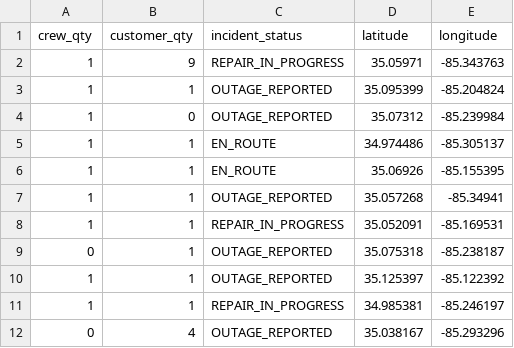
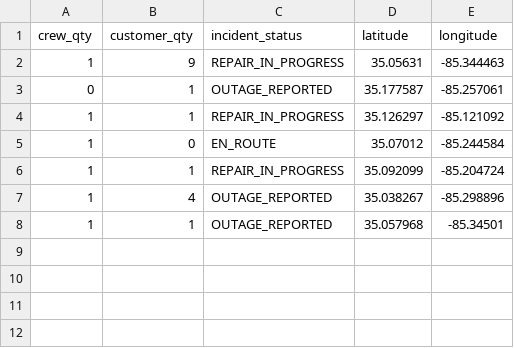
Before and after one commit to officeofperformancemanagement/public-epb-data, a CSV file: outages.csv, drawn as a sheet.

```diff
--- a/outages.csv
+++ b/outages.csv
@@ -1,12 +1,8 @@
 crew_qty,customer_qty,incident_status,latitude,longitude
-1,9,REPAIR_IN_PROGRESS,35.05971,-85.343763
-1,1,OUTAGE_REPORTED,35.095399,-85.204824
-1,0,OUTAGE_REPORTED,35.07312,-85.239984
-1,1,EN_ROUTE,34.974486,-85.305137
-1,1,EN_ROUTE,35.06926,-85.155395
-1,1,OUTAGE_REPORTED,35.057268,-85.34941
-1,1,REPAIR_IN_PROGRESS,35.052091,-85.169531
-0,1,OUTAGE_REPORTED,35.075318,-85.238187
-1,1,OUTAGE_REPORTED,35.125397,-85.122392
-1,1,REPAIR_IN_PROGRESS,34.985381,-85.246197
-0,4,OUTAGE_REPORTED,35.038167,-85.293296
+1,9,REPAIR_IN_PROGRESS,35.05631,-85.344463
+0,1,OUTAGE_REPORTED,35.177587,-85.257061
+1,1,REPAIR_IN_PROGRESS,35.126297,-85.121092
+1,0,EN_ROUTE,35.07012,-85.244584
+1,1,REPAIR_IN_PROGRESS,35.092099,-85.204724
+1,4,OUTAGE_REPORTED,35.038267,-85.298896
+1,1,OUTAGE_REPORTED,35.057968,-85.34501
```
Also changed, not shown: restores.csv, 2 other files.
